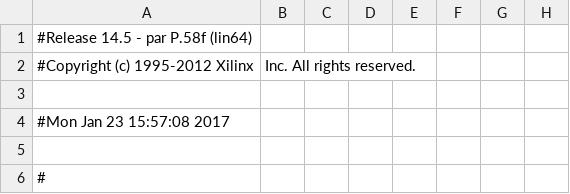
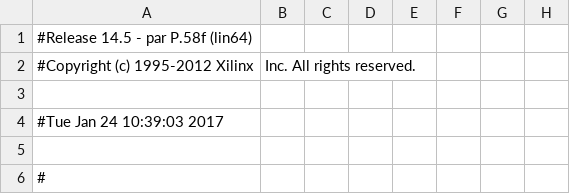
Before and after one commit to deyan-levski/jcfpga, a CSV file: LX150/ADC_CTRL_pad.csv, drawn as a sheet; only a part is shown; the diff names each change by its address in the sheet, - before the commit and + after, or states it on an @@ line.

```diff
--- a/LX150/ADC_CTRL_pad.csv
+++ b/LX150/ADC_CTRL_pad.csv
-A4: #Mon Jan 23 15:57:08 2017
+A4: #Tue Jan 24 10:39:03 2017
```
Also changed, not shown: 57 other files.
